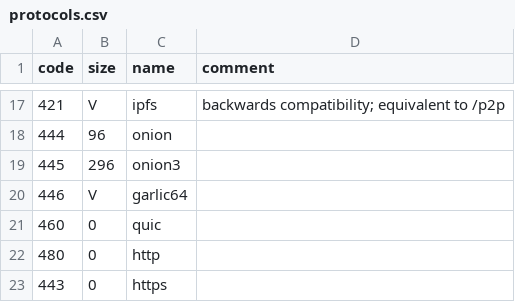
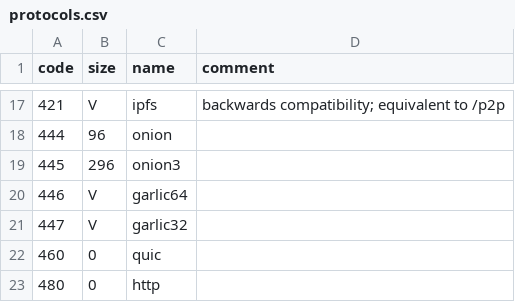
Before and after one commit to multiformats/multiaddr, a CSV file: protocols.csv, drawn as a sheet; only a part is shown, gaps mark what is left out; the shorter side is filled out with more unchanged rows.

Commit message:
add garlic32 and correct protocol code for garlic64 so it agrees

```diff
--- a/protocols.csv
+++ b/protocols.csv
@@ -20,2 +20,3 @@ code,	size,	name,	comment
 446,	V,	garlic64,
+447,	V,	garlic32,
 460,	0,	quic,
```
